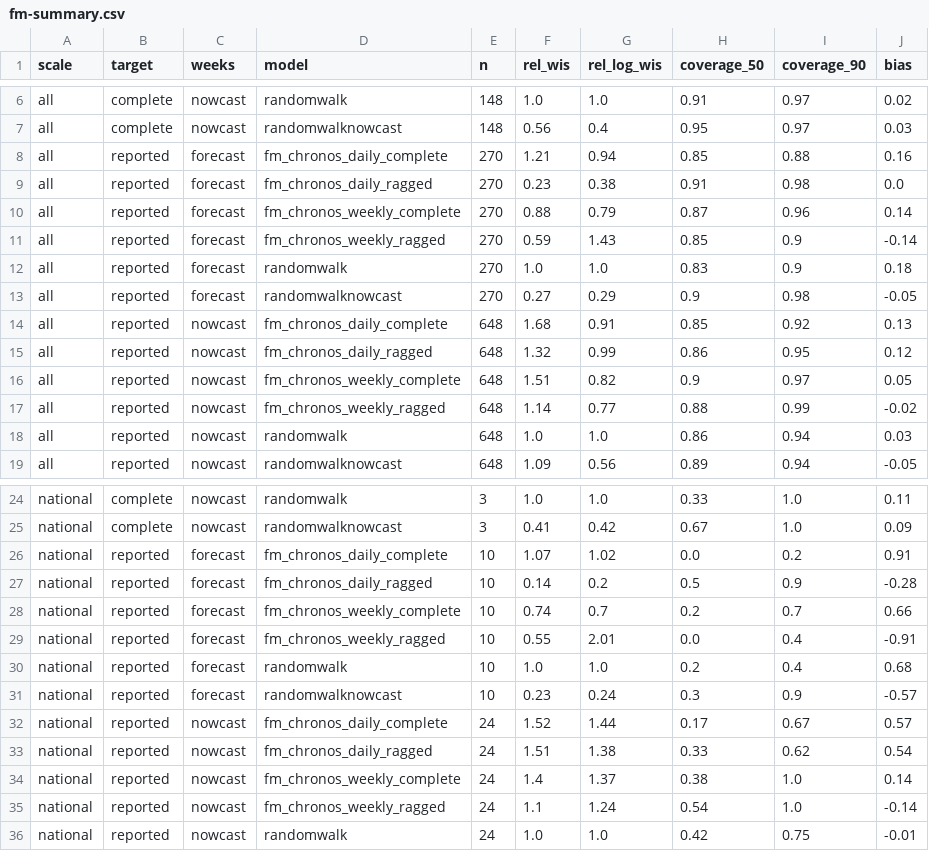
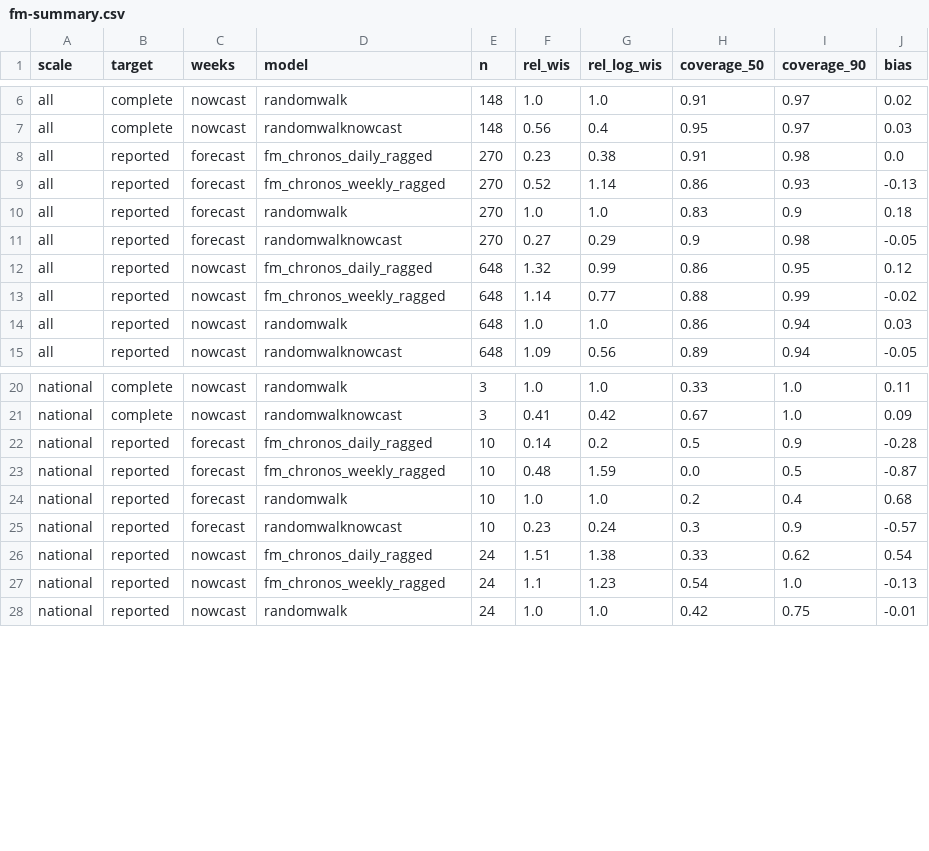
Before and after one commit to seabbs/BDBVHubRenewal, a CSV file: results/fm-summary.csv, drawn as a sheet; only a part is shown, gaps mark what is left out.

Commit message:
Rescore with main's scoring, the weekday-placed weekly shares and the lag arms (fm-chronos 7e5e506)

```diff
--- a/results/fm-summary.csv
+++ b/results/fm-summary.csv
@@ -7,11 +7,7 @@ all,complete,nowcast,randomwalk,148,1.0,1.0,0.91,0.97,0.02
 all,complete,nowcast,randomwalknowcast,148,0.56,0.4,0.95,0.97,0.03
-all,reported,forecast,fm_chronos_daily_complete,270,1.21,0.94,0.85,0.88,0.16
 all,reported,forecast,fm_chronos_daily_ragged,270,0.23,0.38,0.91,0.98,0.0
-all,reported,forecast,fm_chronos_weekly_complete,270,0.88,0.79,0.87,0.96,0.14
-all,reported,forecast,fm_chronos_weekly_ragged,270,0.59,1.43,0.85,0.9,-0.14
+all,reported,forecast,fm_chronos_weekly_ragged,270,0.52,1.14,0.86,0.93,-0.13
 all,reported,forecast,randomwalk,270,1.0,1.0,0.83,0.9,0.18
 all,reported,forecast,randomwalknowcast,270,0.27,0.29,0.9,0.98,-0.05
-all,reported,nowcast,fm_chronos_daily_complete,648,1.68,0.91,0.85,0.92,0.13
 all,reported,nowcast,fm_chronos_daily_ragged,648,1.32,0.99,0.86,0.95,0.12
-all,reported,nowcast,fm_chronos_weekly_complete,648,1.51,0.82,0.9,0.97,0.05
 all,reported,nowcast,fm_chronos_weekly_ragged,648,1.14,0.77,0.88,0.99,-0.02
@@ -25,12 +21,8 @@ national,complete,nowcast,randomwalk,3,1.0,1.0,0.33,1.0,0.11
 national,complete,nowcast,randomwalknowcast,3,0.41,0.42,0.67,1.0,0.09
-national,reported,forecast,fm_chronos_daily_complete,10,1.07,1.02,0.0,0.2,0.91
 national,reported,forecast,fm_chronos_daily_ragged,10,0.14,0.2,0.5,0.9,-0.28
-national,reported,forecast,fm_chronos_weekly_complete,10,0.74,0.7,0.2,0.7,0.66
-national,reported,forecast,fm_chronos_weekly_ragged,10,0.55,2.01,0.0,0.4,-0.91
+national,reported,forecast,fm_chronos_weekly_ragged,10,0.48,1.59,0.0,0.5,-0.87
 national,reported,forecast,randomwalk,10,1.0,1.0,0.2,0.4,0.68
 national,reported,forecast,randomwalknowcast,10,0.23,0.24,0.3,0.9,-0.57
-national,reported,nowcast,fm_chronos_daily_complete,24,1.52,1.44,0.17,0.67,0.57
 national,reported,nowcast,fm_chronos_daily_ragged,24,1.51,1.38,0.33,0.62,0.54
-national,reported,nowcast,fm_chronos_weekly_complete,24,1.4,1.37,0.38,1.0,0.14
-national,reported,nowcast,fm_chronos_weekly_ragged,24,1.1,1.24,0.54,1.0,-0.14
+national,reported,nowcast,fm_chronos_weekly_ragged,24,1.1,1.23,0.54,1.0,-0.13
 national,reported,nowcast,randomwalk,24,1.0,1.0,0.42,0.75,-0.01
```
Also changed, not shown: results/nowcast-origins.csv, 8 other files.
